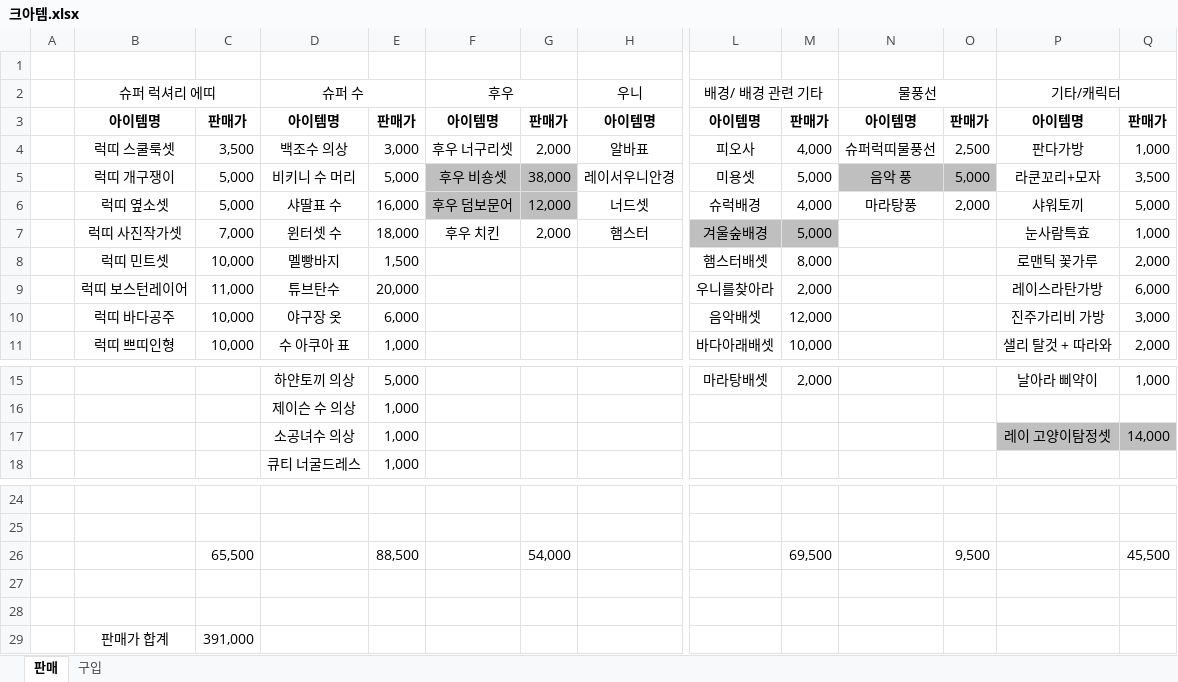
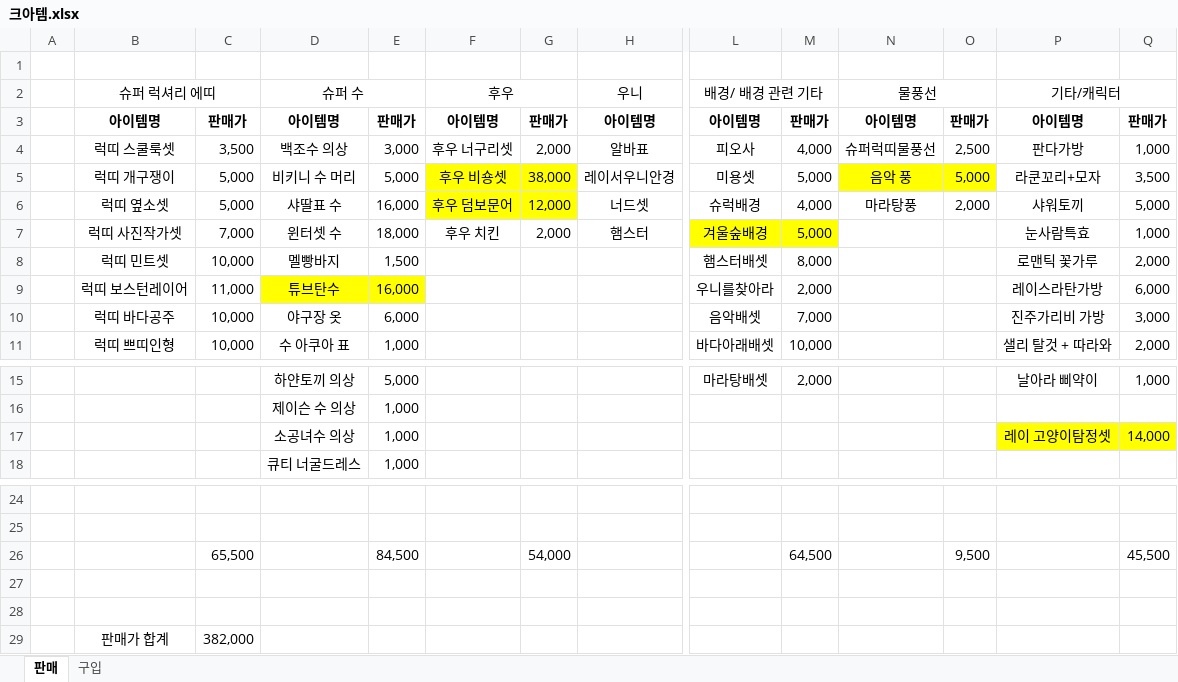
Before and after one commit to CANalSom/caweb, an Excel workbook: 크아템.xlsx, sheet 판매, drawn as a sheet; only a part is shown, gaps mark what is left out; values as stored, in another font and other column widths than the file's, no borders; the diff names each change by its address in the sheet, - before the commit and + after, or states it on an @@ line.

```diff
--- a/크아템.xlsx (sheet 판매)
+++ b/크아템.xlsx (sheet 판매)
-F5:G6 fill: #BFBFBF
+F5:G6 fill: #FFFF00
-N5:O5 fill: #BFBFBF
+N5:O5 fill: #FFFF00
-L7:M7 fill: #BFBFBF
+L7:M7 fill: #FFFF00
-D9:E9 fill: none
+D9:E9 fill: #FFFF00
-E9: 20,000
+E9: 16,000
-M10: 12,000
+M10: 7,000
-P17:Q17 fill: #BFBFBF
+P17:Q17 fill: #FFFF00
-E26: 88,500
+E26: 84,500
-M26: 69,500
+M26: 64,500
-C29: 391,000
+C29: 382,000
```
Also changed, not shown: 시험공부.xlsx, 1 other file.
